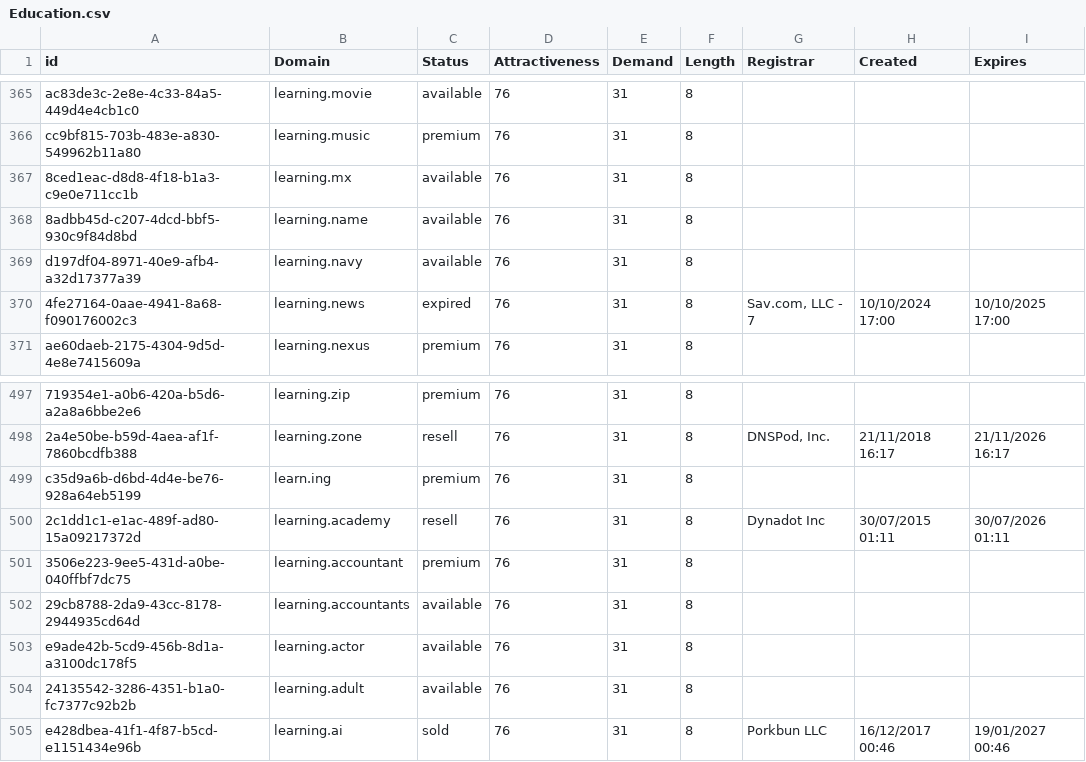
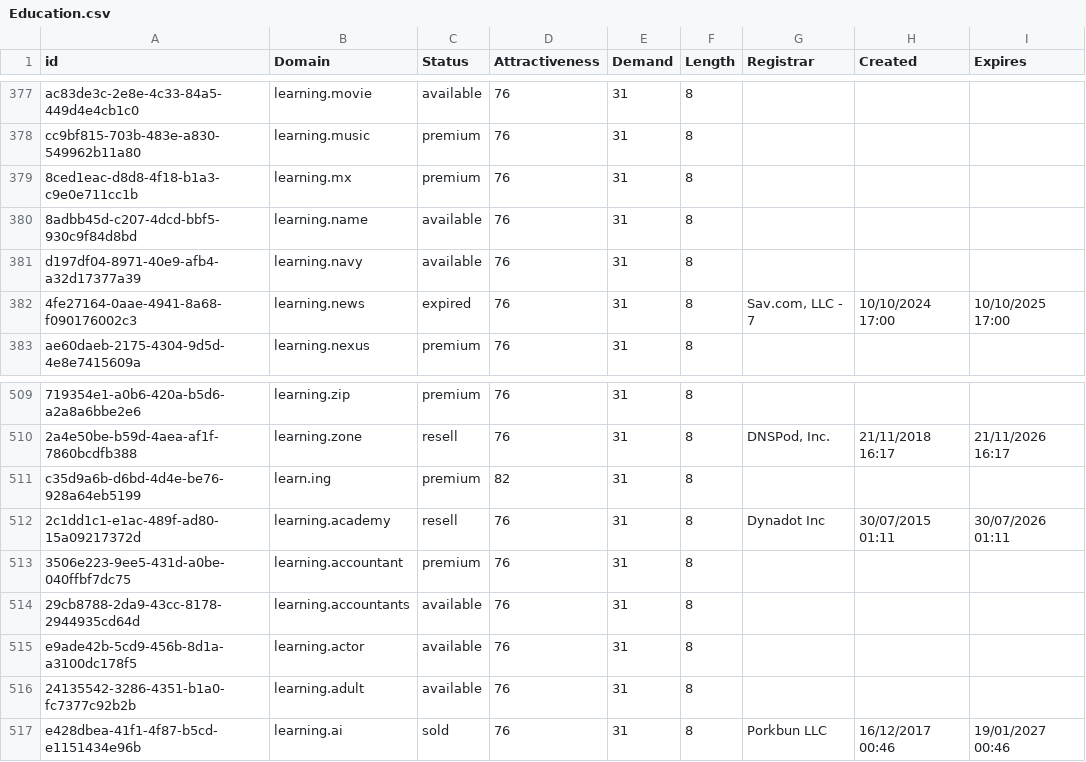
Before and after one commit to UniqueDomains/education-oneword-domains, a CSV file: Education.csv, drawn as a sheet; only a part is shown, gaps mark what is left out; addresses are those after the commit; the diff covers the shown part only; the diff names each change by its address in the sheet, - before the commit and + after, or states it on an @@ line.

Commit message:
Domains update

```diff
--- a/Education.csv
+++ b/Education.csv
-C379 (Status): available
+C379 (Status): premium
-D511 (Attractiveness): 76
+D511 (Attractiveness): 82
```
Also changed, not shown: 12 moved rows elsewhere in this file, 2 other files.
